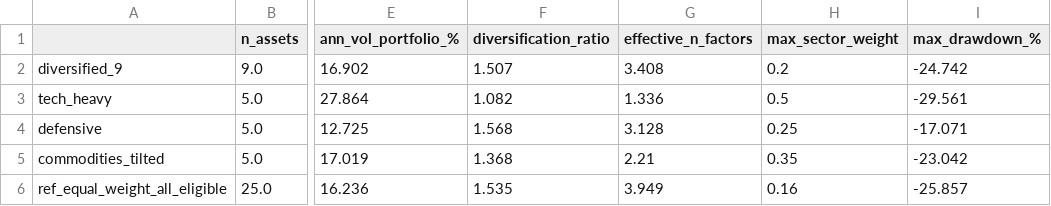
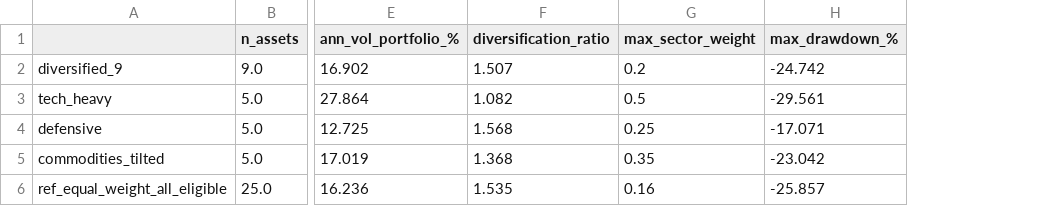
Before and after one commit to MajewskaM/gt-portfolio-forecasting, a CSV file: results/step1/portfolio_comparison.csv, drawn as a sheet; only a part is shown, gaps mark what is left out; the diff names each change by its address in the sheet, - before the commit and + after, or states it on an @@ line.

Commit message:
Step 1: usuniecie miary N_eff z plikow wynikowych

```diff
--- a/results/step1/portfolio_comparison.csv
+++ b/results/step1/portfolio_comparison.csv
-column G (effective_n_factors), rows 2-6: 3.408 | 1.336 | 3.128 | 2.21 | 3.949
```
